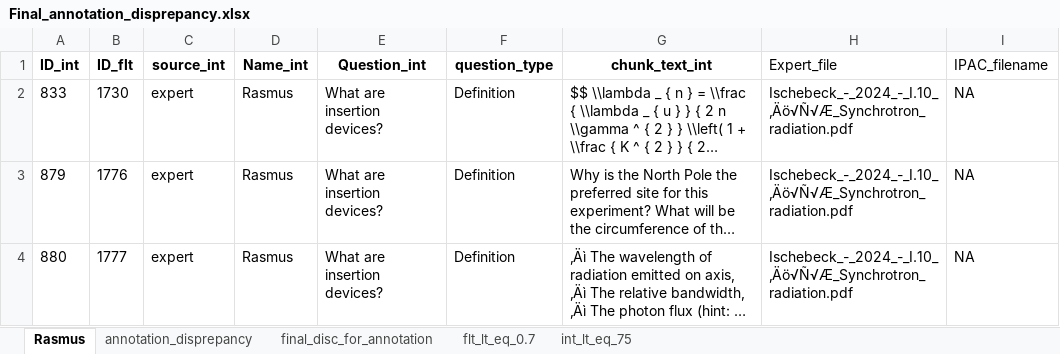
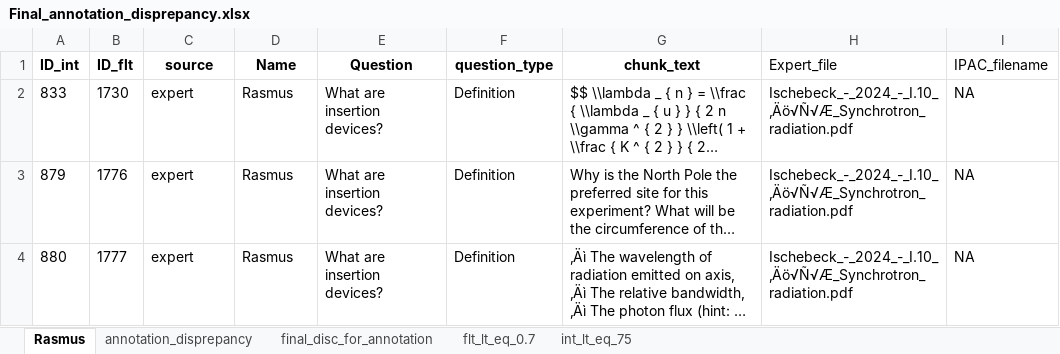
Before and after one commit to qing-dai/annotation, an Excel workbook: Final_annotation_disprepancy.xlsx, sheet Rasmus, drawn as a sheet; only a part is shown; long unchanged cells end in …; values as stored, in another font and other column widths than the file's, no borders; conditional formats not drawn; the diff names each change by its address in the sheet, - before the commit and + after, or states it on an @@ line.

Commit message:
update field names

```diff
--- a/Final_annotation_disprepancy.xlsx (sheet Rasmus)
+++ b/Final_annotation_disprepancy.xlsx (sheet Rasmus)
-C1: source_int
+C1: source
-D1: Name_int
+D1: Name
-E1: Question_int
+E1: Question
-G1: chunk_text_int
+G1: chunk_text
```
